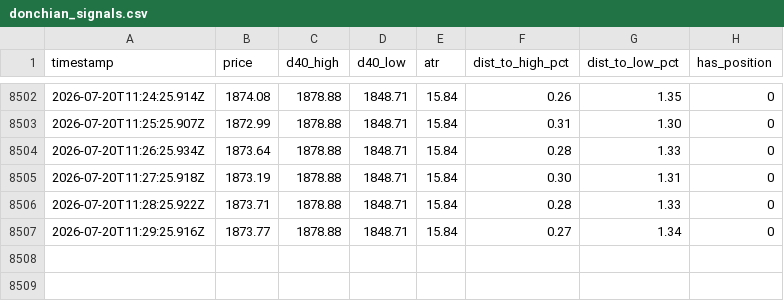
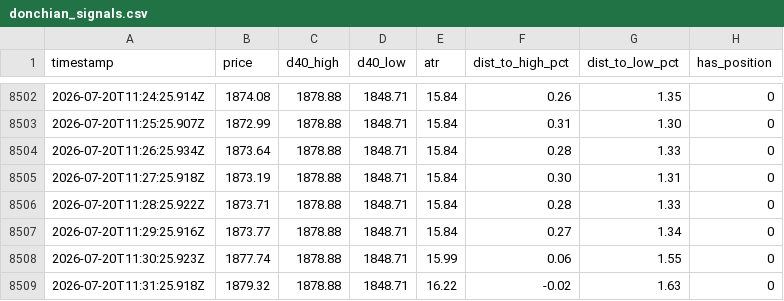
Before and after one commit to upperpulse/Eth-cone-upp, a CSV file: donchian_signals.csv, drawn as a sheet; only a part is shown, gaps mark what is left out; the diff names each change by its address in the sheet, - before the commit and + after, or states it on an @@ line.

```diff
--- a/donchian_signals.csv
+++ b/donchian_signals.csv
+row 8508: 2026-07-20T11:30:25.923Z | 1877.74 | 1878.88 | 1848.71 | 15.99 | 0.06 | 1.55 | 0
+row 8509: 2026-07-20T11:31:25.918Z | 1879.32 | 1878.88 | 1848.71 | 16.22 | -0.02 | 1.63 | 0
```
Also changed, not shown: 1 other file.
